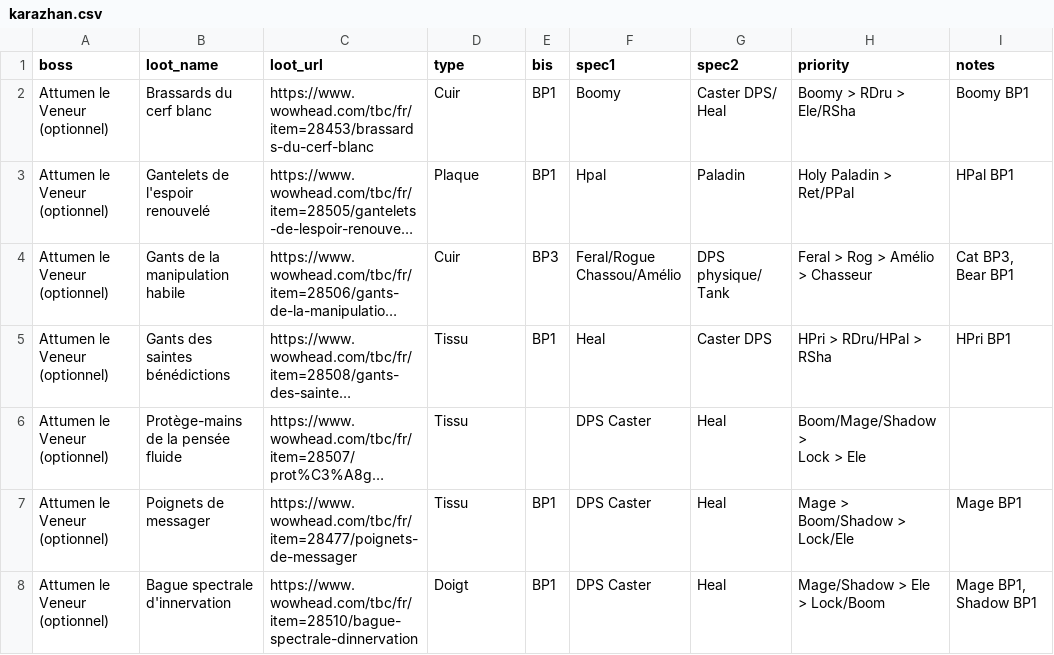
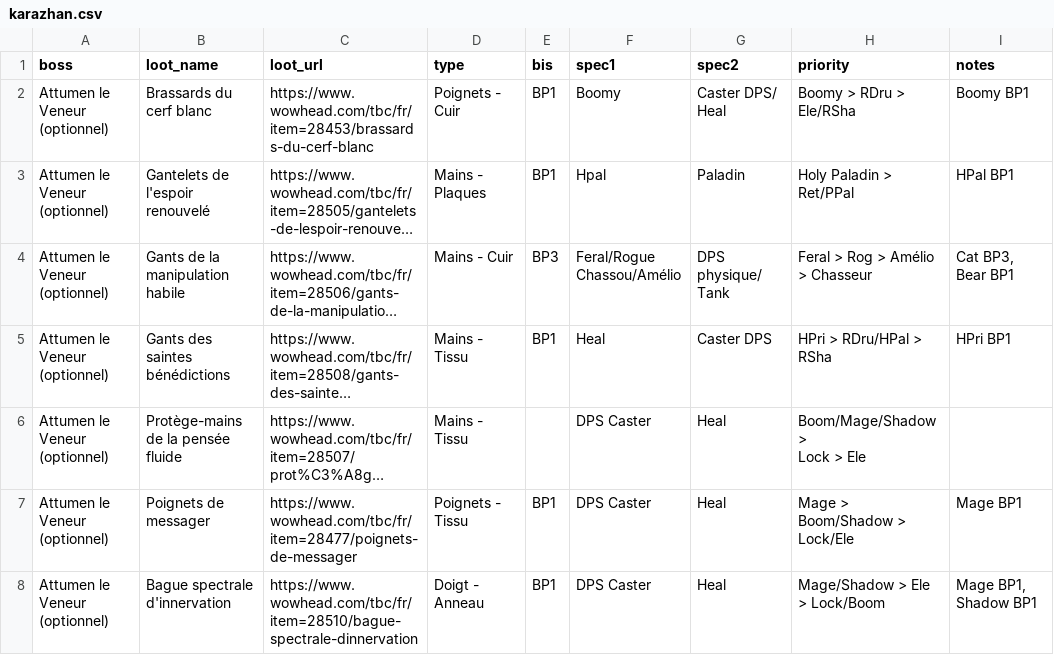
Before and after one commit to tozzdd/tbc-bis-loots, a CSV file: CSV/karazhan.csv, drawn as a sheet; only a part is shown; long unchanged cells end in …; the diff covers the shown part only; the diff names each change by its address in the sheet, - before the commit and + after, or states it on an @@ line.

Commit message:
Add files via upload

```diff
--- a/CSV/karazhan.csv
+++ b/CSV/karazhan.csv
-D2 (type): Cuir
+D2 (type): Poignets - Cuir
-D3 (type): Plaque
+D3 (type): Mains - Plaques
-D4 (type): Cuir
+D4 (type): Mains - Cuir
-D5:D6 (type): Tissu
+D5:D6 (type): Mains - Tissu
-D7 (type): Tissu
+D7 (type): Poignets - Tissu
-D8 (type): Doigt
+D8 (type): Doigt - Anneau
```
Also changed, not shown: 29 edited cells elsewhere in this file.
